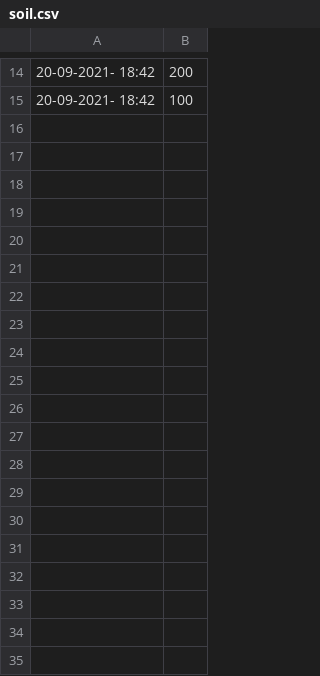
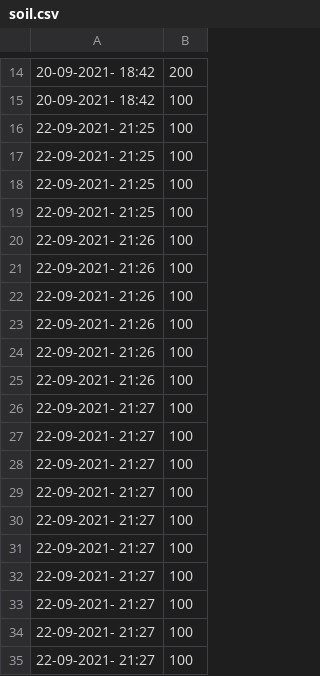
Before and after one commit to Daniel-Kitz/Kayen-API, a CSV file: Server/Daten/soil.csv, drawn as a sheet; only a part is shown, gaps mark what is left out; the diff covers the shown part only; the diff names each change by its address in the sheet, - before the commit and + after, or states it on an @@ line.

```diff
--- a/Server/Daten/soil.csv
+++ b/Server/Daten/soil.csv
+row 16: 22-09-2021- 21:25 | 100
+row 17: 22-09-2021- 21:25 | 100
+row 18: 22-09-2021- 21:25 | 100
+row 19: 22-09-2021- 21:25 | 100
+row 20: 22-09-2021- 21:26 | 100
+row 21: 22-09-2021- 21:26 | 100
+row 22: 22-09-2021- 21:26 | 100
+row 23: 22-09-2021- 21:26 | 100
+row 24: 22-09-2021- 21:26 | 100
+row 25: 22-09-2021- 21:26 | 100
+row 26: 22-09-2021- 21:27 | 100
+row 27: 22-09-2021- 21:27 | 100
+row 28: 22-09-2021- 21:27 | 100
+row 29: 22-09-2021- 21:27 | 100
+row 30: 22-09-2021- 21:27 | 100
+row 31: 22-09-2021- 21:27 | 100
+row 32: 22-09-2021- 21:27 | 100
+row 33: 22-09-2021- 21:27 | 100
+row 34: 22-09-2021- 21:27 | 100
+row 35: 22-09-2021- 21:27 | 100
```
Also changed, not shown: 12 added rows elsewhere in this file, Server/Daten/humidity.csv, Server/Daten/temperature.csv, 13 other files.
